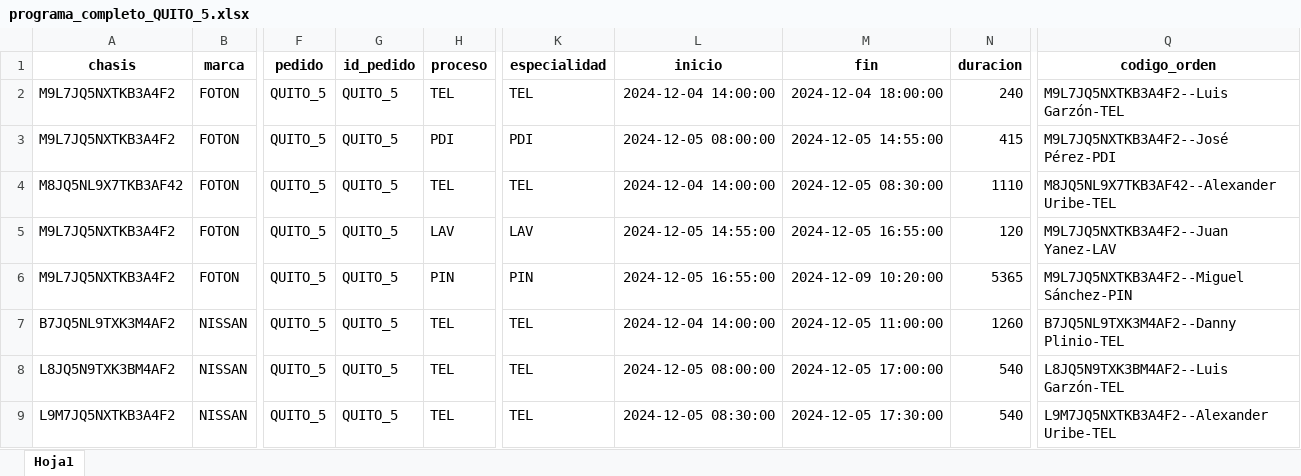
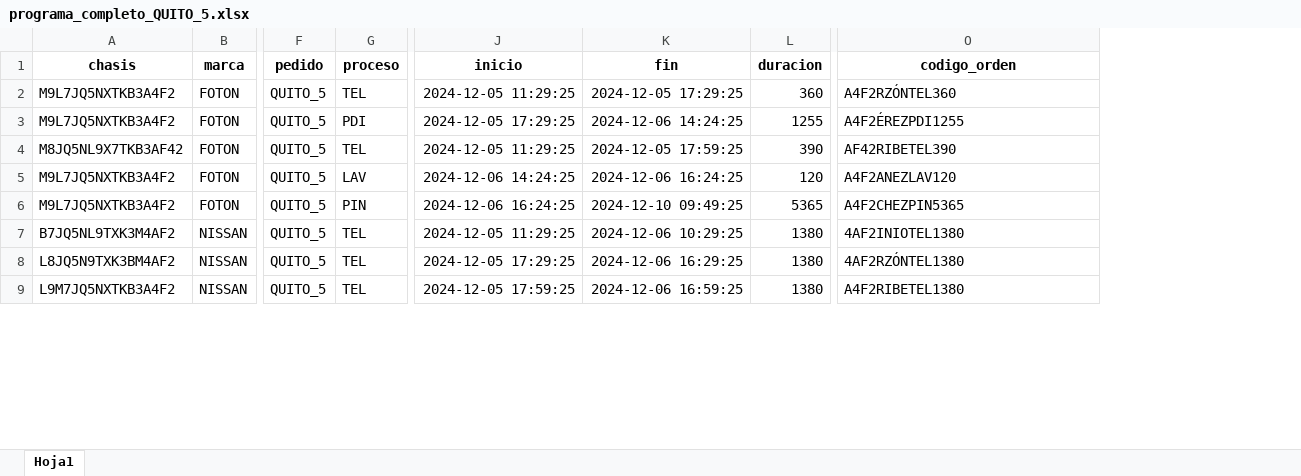
Before and after one commit to RonnySandoval/ASIGNACION, an Excel workbook: programa_completo_QUITO_5.xlsx, sheet Hoja1, drawn as a sheet; only a part is shown, gaps mark what is left out; values as stored, in another font and other column widths than the file's, no borders; removed rows and columns are numbered as before the commit, all else as after; the diff covers the shown part only; the diff names each change by its address in the sheet, - before the commit and + after, or states it on an @@ line.

Commit message:
GANTT MEJORADO, PROGRAMADOR MEJORADO. FRAME DE PROGRAMAS INCLUIDO

```diff
--- a/programa_completo_QUITO_5.xlsx (sheet Hoja1)
+++ b/programa_completo_QUITO_5.xlsx (sheet Hoja1)
-column G (id_pedido), rows 2-9: all QUITO_5
-column K (especialidad), rows 2-9: TEL | PDI | TEL | LAV | PIN | TEL | TEL | TEL
-J2 (inicio): 2024-12-04 14:00:00
+J2 (inicio): 2024-12-05 11:29:25
-K2 (fin): 2024-12-04 18:00:00
+K2 (fin): 2024-12-05 17:29:25
-L2 (duracion): 240
+L2 (duracion): 360
-O2 (codigo_orden): M9L7JQ5NXTKB3A4F2--Luis Garzón-TEL
+O2 (codigo_orden): A4F2RZÓNTEL360
-J3 (inicio): 2024-12-05 08:00:00
+J3 (inicio): 2024-12-05 17:29:25
-K3 (fin): 2024-12-05 14:55:00
+K3 (fin): 2024-12-06 14:24:25
-L3 (duracion): 415
+L3 (duracion): 1255
-O3 (codigo_orden): M9L7JQ5NXTKB3A4F2--José Pérez-PDI
+O3 (codigo_orden): A4F2ÉREZPDI1255
-J4 (inicio): 2024-12-04 14:00:00
+J4 (inicio): 2024-12-05 11:29:25
-K4 (fin): 2024-12-05 08:30:00
+K4 (fin): 2024-12-05 17:59:25
-L4 (duracion): 1110
+L4 (duracion): 390
-O4 (codigo_orden): M8JQ5NL9X7TKB3AF42--Alexander Uribe-TEL
+O4 (codigo_orden): AF42RIBETEL390
-J5 (inicio): 2024-12-05 14:55:00
+J5 (inicio): 2024-12-06 14:24:25
-K5 (fin): 2024-12-05 16:55:00
+K5 (fin): 2024-12-06 16:24:25
-O5 (codigo_orden): M9L7JQ5NXTKB3A4F2--Juan Yanez-LAV
+O5 (codigo_orden): A4F2ANEZLAV120
-J6 (inicio): 2024-12-05 16:55:00
+J6 (inicio): 2024-12-06 16:24:25
-K6 (fin): 2024-12-09 10:20:00
+K6 (fin): 2024-12-10 09:49:25
-O6 (codigo_orden): M9L7JQ5NXTKB3A4F2--Miguel Sánchez-PIN
+O6 (codigo_orden): A4F2CHEZPIN5365
-J7 (inicio): 2024-12-04 14:00:00
+J7 (inicio): 2024-12-05 11:29:25
-K7 (fin): 2024-12-05 11:00:00
+K7 (fin): 2024-12-06 10:29:25
-L7 (duracion): 1260
+L7 (duracion): 1380
-O7 (codigo_orden): B7JQ5NL9TXK3M4AF2--Danny Plinio-TEL
+O7 (codigo_orden): 4AF2INIOTEL1380
-J8 (inicio): 2024-12-05 08:00:00
+J8 (inicio): 2024-12-05 17:29:25
-K8 (fin): 2024-12-05 17:00:00
+K8 (fin): 2024-12-06 16:29:25
-L8:L9 (duracion): 540
+L8:L9 (duracion): 1380
-O8 (codigo_orden): L8JQ5N9TXK3BM4AF2--Luis Garzón-TEL
+O8 (codigo_orden): 4AF2RZÓNTEL1380
-J9 (inicio): 2024-12-05 08:30:00
+J9 (inicio): 2024-12-05 17:59:25
-K9 (fin): 2024-12-05 17:30:00
+K9 (fin): 2024-12-06 16:59:25
-O9 (codigo_orden): L9M7JQ5NXTKB3A4F2--Alexander Uribe-TEL
+O9 (codigo_orden): A4F2RIBETEL1380
```
Also changed, not shown: 163 edited cells elsewhere in this sheet, programa_inmediato_GUAYAQUIL_3.xlsx, 21 other files.
